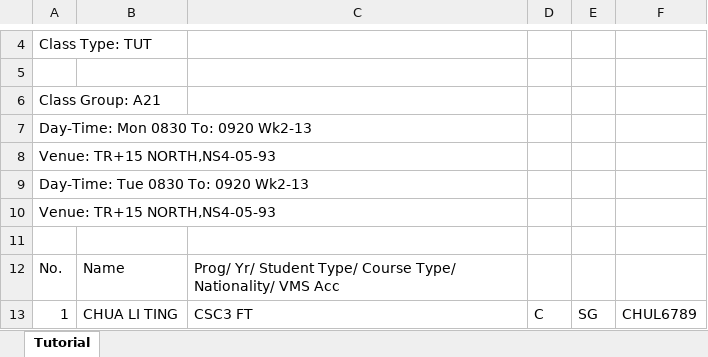
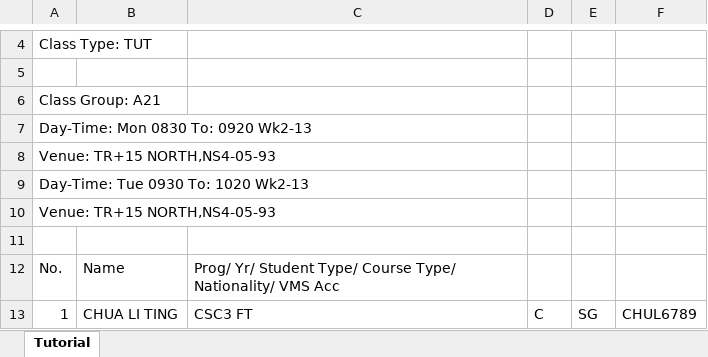
Before and after one commit to darylhjd/oams, an Excel workbook: backend/servers/apiserver/common/class_file_test.xlsx, sheet Tutorial, drawn as a sheet; only a part is shown, gaps mark what is left out; values as stored, in another font and other column widths than the file's, no borders; the diff names each change by its address in the sheet, - before the commit and + after, or states it on an @@ line.

```diff
--- a/backend/servers/apiserver/common/class_file_test.xlsx (sheet Tutorial)
+++ b/backend/servers/apiserver/common/class_file_test.xlsx (sheet Tutorial)
-A9: Day-Time: Tue 0830 To: 0920 Wk2-13
+A9: Day-Time: Tue 0930 To: 1020 Wk2-13
```
Also changed, not shown: 2 other files.
